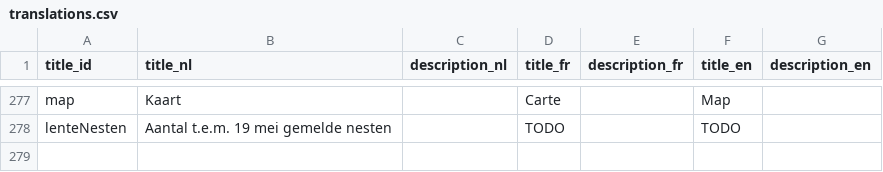
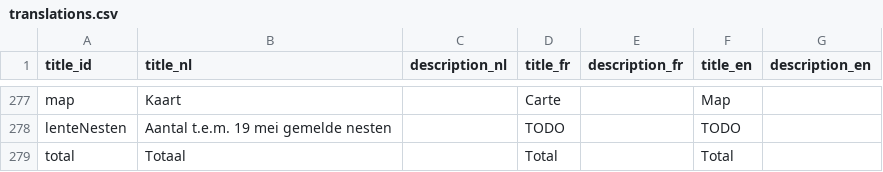
Before and after one commit to inbo/alien-species-portal, a CSV file: alienSpecies/inst/extdata/translations.csv, drawn as a sheet; only a part is shown, gaps mark what is left out.

```diff
--- a/alienSpecies/inst/extdata/translations.csv
+++ b/alienSpecies/inst/extdata/translations.csv
@@ -285 +285,2 @@ map;Kaart;;Carte;;Map;
 lenteNesten;Aantal t.e.m. 19 mei gemelde nesten;;TODO;;TODO;
+total;Totaal;;Total;;Total;
```
Also changed, not shown: 6 other files.
